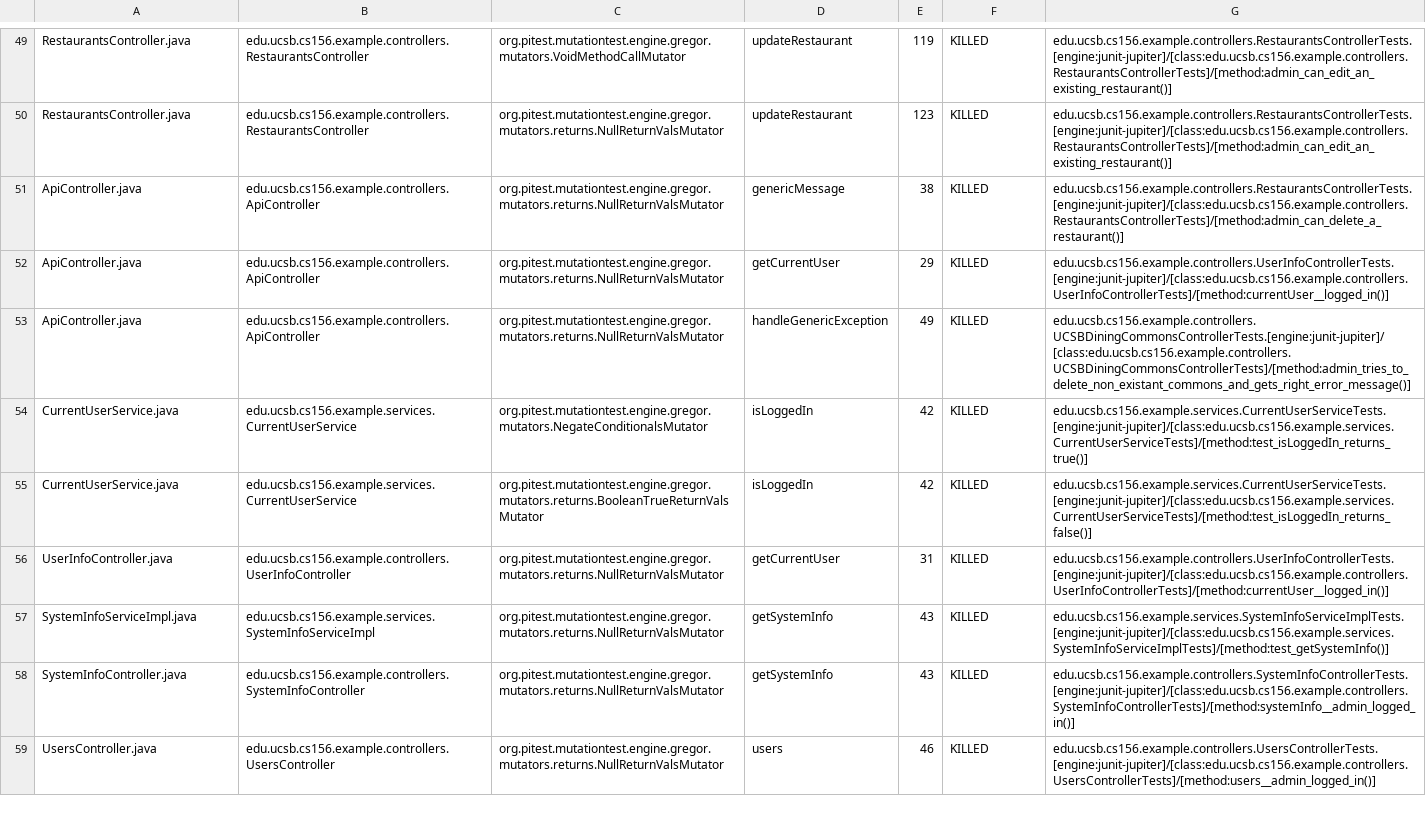
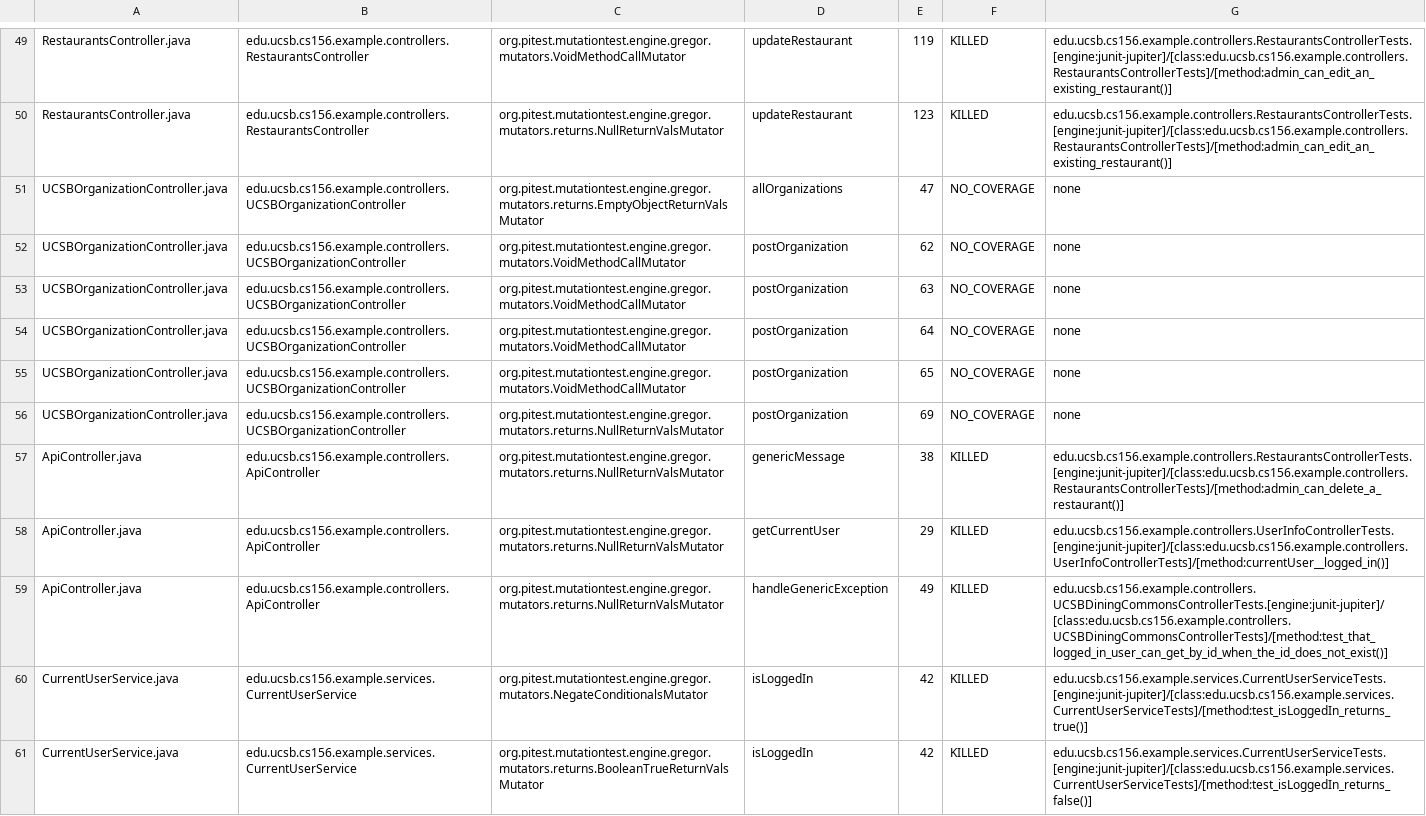
Before and after one commit to ucsb-cs156-f24/team01-f24-09, a CSV file: pitest/mutations.csv, drawn as a sheet; only a part is shown, gaps mark what is left out; the shorter side is filled out with more unchanged rows.

Commit message:
Deploying to gh-pages from @ ucsb-cs156-f24/team01-f24-09@1d95cdb0de85f5ef04b89f06f078896310f7ba83 🚀

```diff
--- a/pitest/mutations.csv
+++ b/pitest/mutations.csv
@@ -50,5 +50,11 @@ RestaurantsController.java,edu.ucsb.cs156.example.controllers.RestaurantsControl
 RestaurantsController.java,edu.ucsb.cs156.example.controllers.RestaurantsController,org.pitest.mutationtest.engine.gregor.mutators.returns.NullReturnValsMutator,updateRestaurant,123,KILLED,edu.ucsb.cs156.example.controllers.RestaurantsControllerTests.[engine:junit-jupiter]/[class:edu.ucsb.cs156.example.controllers.RestaurantsControllerTests]/[method:admin_can_edit_an_existing_restaurant()]
+UCSBOrganizationController.java,edu.ucsb.cs156.example.controllers.UCSBOrganizationController,org.pitest.mutationtest.engine.gregor.mutators.returns.EmptyObjectReturnValsMutator,allOrganizations,47,NO_COVERAGE,none
+UCSBOrganizationController.java,edu.ucsb.cs156.example.controllers.UCSBOrganizationController,org.pitest.mutationtest.engine.gregor.mutators.VoidMethodCallMutator,postOrganization,62,NO_COVERAGE,none
+UCSBOrganizationController.java,edu.ucsb.cs156.example.controllers.UCSBOrganizationController,org.pitest.mutationtest.engine.gregor.mutators.VoidMethodCallMutator,postOrganization,63,NO_COVERAGE,none
+UCSBOrganizationController.java,edu.ucsb.cs156.example.controllers.UCSBOrganizationController,org.pitest.mutationtest.engine.gregor.mutators.VoidMethodCallMutator,postOrganization,64,NO_COVERAGE,none
+UCSBOrganizationController.java,edu.ucsb.cs156.example.controllers.UCSBOrganizationController,org.pitest.mutationtest.engine.gregor.mutators.VoidMethodCallMutator,postOrganization,65,NO_COVERAGE,none
+UCSBOrganizationController.java,edu.ucsb.cs156.example.controllers.UCSBOrganizationController,org.pitest.mutationtest.engine.gregor.mutators.returns.NullReturnValsMutator,postOrganization,69,NO_COVERAGE,none
 ApiController.java,edu.ucsb.cs156.example.controllers.ApiController,org.pitest.mutationtest.engine.gregor.mutators.returns.NullReturnValsMutator,genericMessage,38,KILLED,edu.ucsb.cs156.example.controllers.RestaurantsControllerTests.[engine:junit-jupiter]/[class:edu.ucsb.cs156.example.controllers.RestaurantsControllerTests]/[method:admin_can_delete_a_restaurant()]
 ApiController.java,edu.ucsb.cs156.example.controllers.ApiController,org.pitest.mutationtest.engine.gregor.mutators.returns.NullReturnValsMutator,getCurrentUser,29,KILLED,edu.ucsb.cs156.example.controllers.UserInfoControllerTests.[engine:junit-jupiter]/[class:edu.ucsb.cs156.example.controllers.UserInfoControllerTests]/[method:currentUser__logged_in()]
-ApiController.java,edu.ucsb.cs156.example.controllers.ApiController,org.pitest.mutationtest.engine.gregor.mutators.returns.NullReturnValsMutator,handleGenericException,49,KILLED,edu.ucsb.cs156.example.controllers.UCSBDiningCommonsControllerTests.[engine:junit-jupiter]/[class:edu.ucsb.cs156.example.controllers.UCSBDiningCommonsControllerTests]/[method:admin_tries_to_delete_non_existant_commons_and_gets_right_error_message()]
+ApiController.java,edu.ucsb.cs156.example.controllers.ApiController,org.pitest.mutationtest.engine.gregor.mutators.returns.NullReturnValsMutator,handleGenericException,49,KILLED,edu.ucsb.cs156.example.controllers.UCSBDiningCommonsControllerTests.[engine:junit-jupiter]/[class:edu.ucsb.cs156.example.controllers.UCSBDiningCommonsControllerTests]/[method:test_that_logged_in_user_can_get_by_id_when_the_id_does_not_exist()]
 CurrentUserService.java,edu.ucsb.cs156.example.services.CurrentUserService,org.pitest.mutationtest.engine.gregor.mutators.NegateConditionalsMutator,isLoggedIn,42,KILLED,edu.ucsb.cs156.example.services.CurrentUserServiceTests.[engine:junit-jupiter]/[class:edu.ucsb.cs156.example.services.CurrentUserServiceTests]/[method:test_isLoggedIn_returns_true()]
```
Also changed, not shown: 14 other files.
